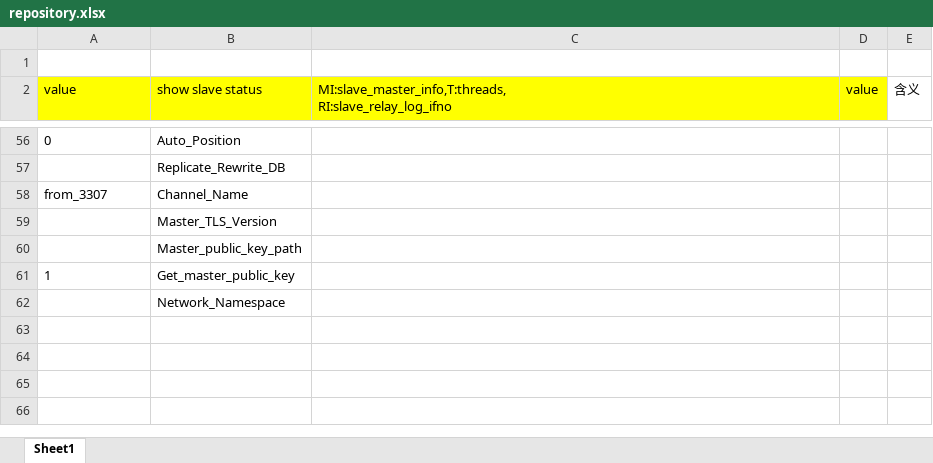
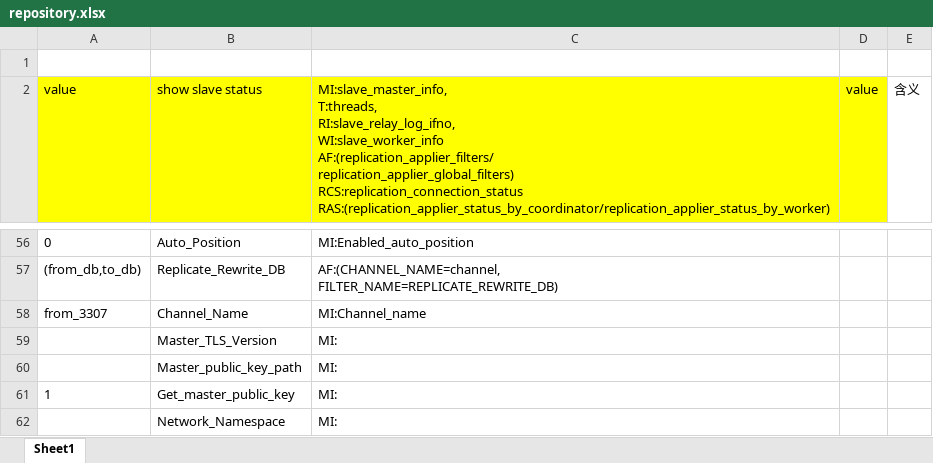
Before and after one commit to wfeng888/knowledge_base, an Excel workbook: mysql/repository.xlsx, sheet Sheet1, drawn as a sheet; only a part is shown, gaps mark what is left out; values as stored, in another font and other column widths than the file's, no borders; ↵ is a line break in a cell; the diff covers the shown part only; the diff names each change by its address in the sheet, - before the commit and + after, or states it on an @@ line.

```diff
--- a/mysql/repository.xlsx (sheet Sheet1)
+++ b/mysql/repository.xlsx (sheet Sheet1)
-C2: MI:slave_master_info,T:threads, ↵ RI:slave_relay_log_ifno
+C2: MI:slave_master_info, ↵ T:threads, ↵ RI:slave_relay_log_ifno, ↵ WI:slave_worker_info ↵ AF:(replication_applier_filters/ ↵ replication_applier_global_filters) ↵ RCS:replication_connection_status ↵ RAS:(replication_applier_status_by_coordinator/replication_applier_status_by_worker)
-C56: (empty)
+C56: MI:Enabled_auto_position
-A57 (value): (empty)
+A57 (value): (from_db,to_db)
-C57: (empty)
+C57: AF:(CHANNEL_NAME=channel, ↵ FILTER_NAME=REPLICATE_REWRITE_DB)
-C58: (empty)
+C58: MI:Channel_name
-C59:C62: (empty)
+C59:C62: MI:
```
Also changed, not shown: 55 edited cells elsewhere in this sheet.
